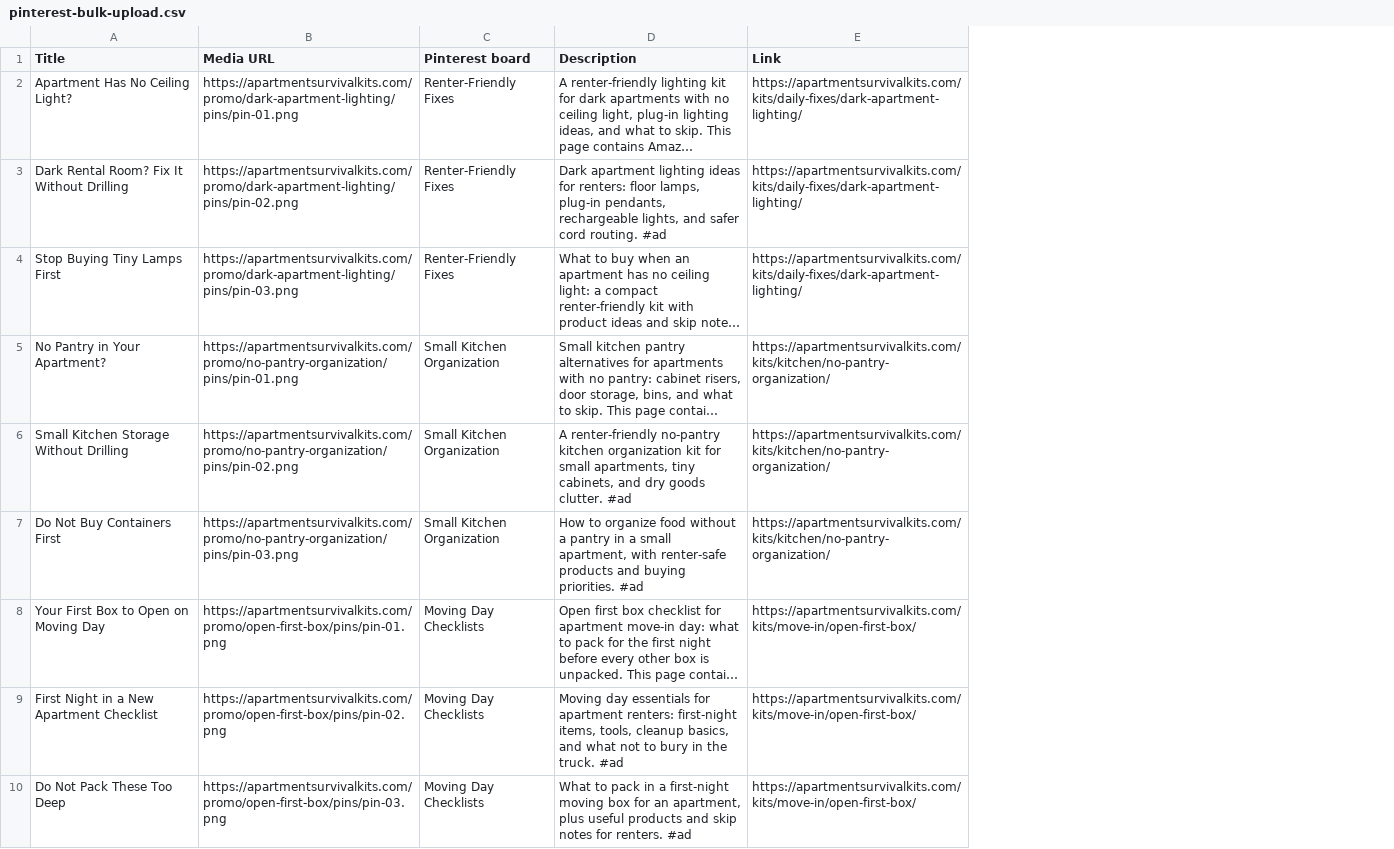
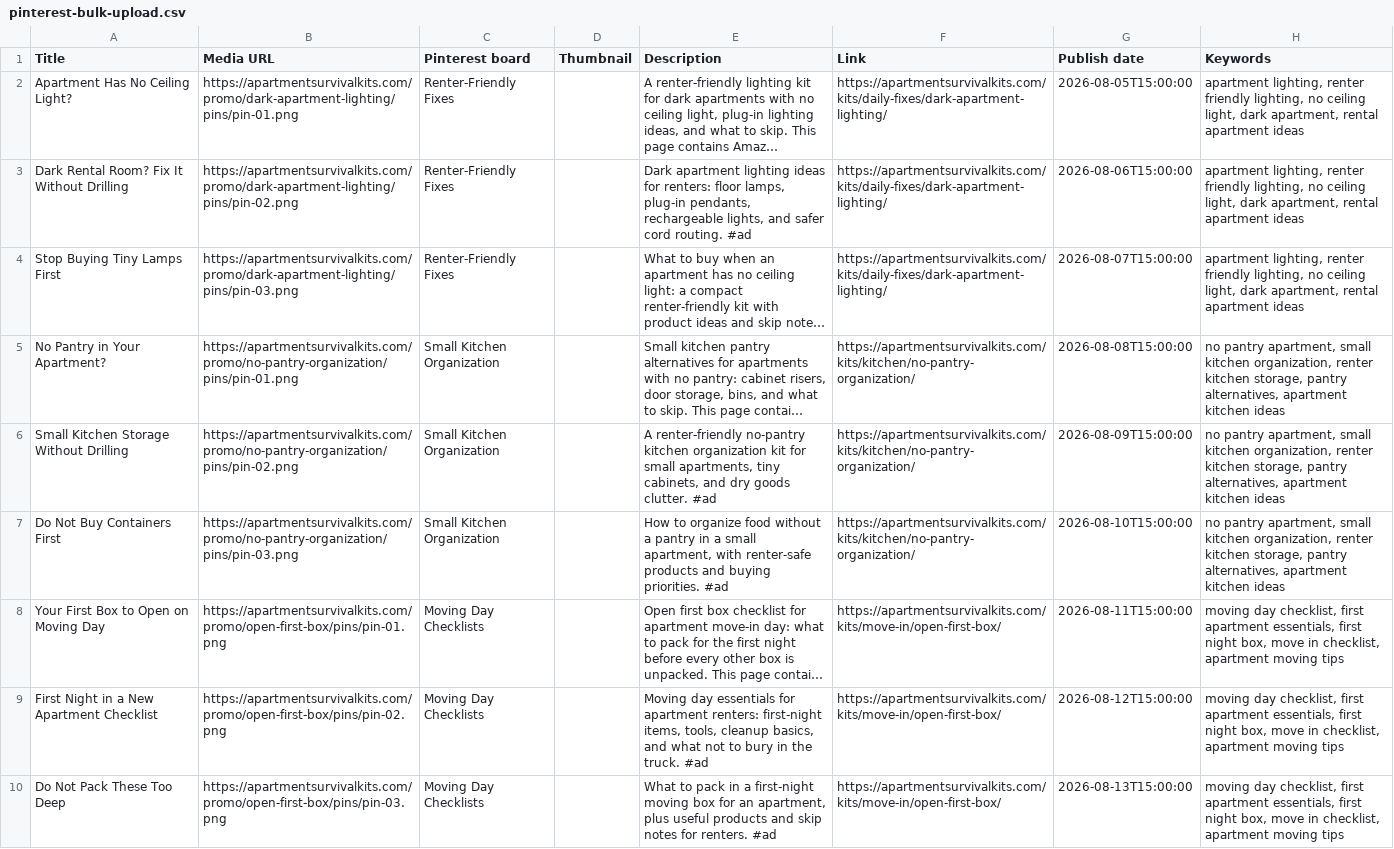
Before and after one commit to anbar-dev/renterfix-kits, a CSV file: docs/promo/pinterest-bulk-upload.csv, drawn as a sheet; long unchanged cells end in …; the diff names each change by its address in the sheet, - before the commit and + after, or states it on an @@ line.

Commit message:
Fix Pinterest bulk CSV format

```diff
--- a/docs/promo/pinterest-bulk-upload.csv
+++ b/docs/promo/pinterest-bulk-upload.csv
+column D (Thumbnail), empty
+column G (Publish date), rows 2-10: 2026-08-05T15:00:00 | 2026-08-06T15:00:00 | 2026-08-07T15:00:00 | 2026-08-08T15:00:00 | 2026-08-09T15:00:00 | 2026-08-10T15:00:00 | 2026-08-11T15:00:00 | 2026-08-12T15:00:00 | 2026-08-13T15:00:00
+column H (Keywords), rows 2-10: apartment lighting, renter friendly lighting, no ceiling light, dark apartment, rental apartment ideas | apartment lighting, renter friendly lighting, no ceiling light, dark apartment, rental apartment ideas | apartment lighting, renter friendly lighting, no ceiling light, dark apartment, rental apartment ideas | no pantry apartment, small kitchen organization, renter kitchen storage, pantry alternatives, apartment kitchen ideas | no pantry apartment, small kitchen organization, renter kitchen storage, pantry alternatives, apartment kitchen ideas | no pantry apartment, small kitchen organization, renter kitchen storage, pantry alternatives, apartment kitchen ideas | moving day checklist, first apartment essentials, first night box, move in checklist, apartment moving tips | moving day checklist, first apartment essentials, first night box, move in checklist, apartment moving tips | moving day checklist, first apartment essentials, first night box, move in checklist, apartment moving tips
```
Also changed, not shown: promo/pinterest-bulk-upload.csv, 7 other files.
